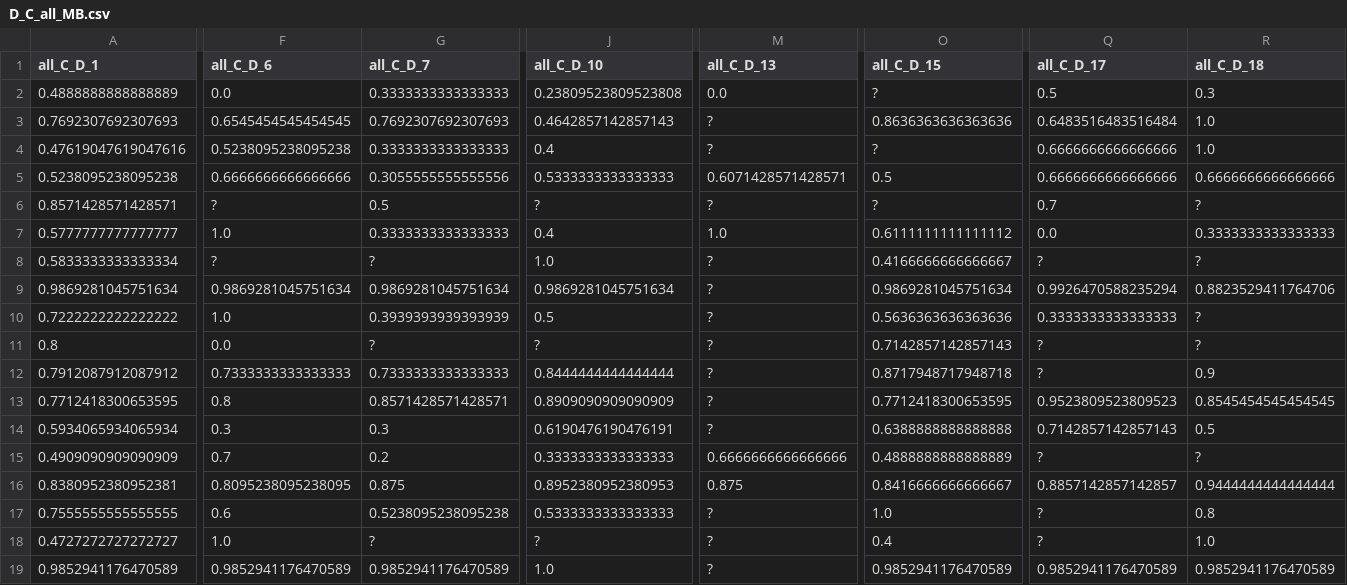
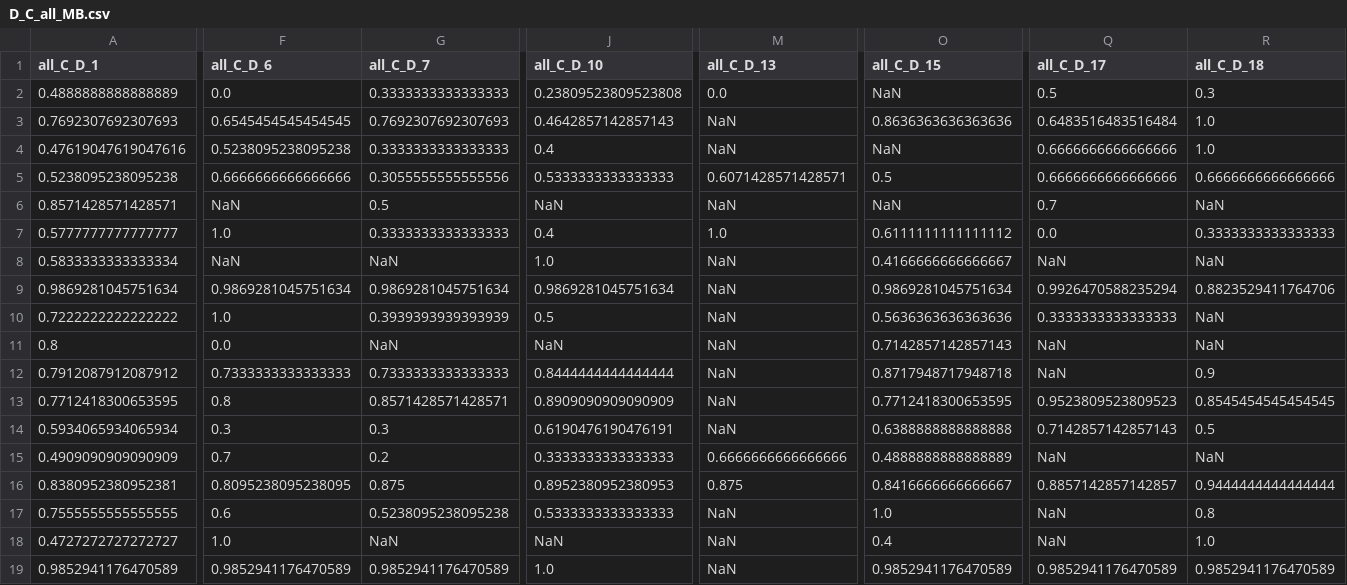
Before and after one commit to irgNemo/matematicas, a CSV file: D_C_all_MB.csv, drawn as a sheet; only a part is shown, gaps mark what is left out; the diff covers the shown part only; the diff names each change by its address in the sheet, - before the commit and + after, or states it on an @@ line.

```diff
--- a/D_C_all_MB.csv
+++ b/D_C_all_MB.csv
-O2 (all_C_D_15): ?
+O2 (all_C_D_15): NaN
-M3:M4 (all_C_D_13): ?
+M3:M4 (all_C_D_13): NaN
-O4 (all_C_D_15): ?
+O4 (all_C_D_15): NaN
-F6 (all_C_D_6): ?
+F6 (all_C_D_6): NaN
-J6 (all_C_D_10): ?
+J6 (all_C_D_10): NaN
-M6 (all_C_D_13): ?
+M6 (all_C_D_13): NaN
-O6 (all_C_D_15): ?
+O6 (all_C_D_15): NaN
-R6 (all_C_D_18): ?
+R6 (all_C_D_18): NaN
-F8 (all_C_D_6): ?
+F8 (all_C_D_6): NaN
-G8 (all_C_D_7): ?
+G8 (all_C_D_7): NaN
-M8:M14 (all_C_D_13): ?
+M8:M14 (all_C_D_13): NaN
-Q8 (all_C_D_17): ?
+Q8 (all_C_D_17): NaN
-R8 (all_C_D_18): ?
+R8 (all_C_D_18): NaN
-R10:R11 (all_C_D_18): ?
+R10:R11 (all_C_D_18): NaN
-G11 (all_C_D_7): ?
+G11 (all_C_D_7): NaN
-J11 (all_C_D_10): ?
+J11 (all_C_D_10): NaN
-Q11:Q12 (all_C_D_17): ?
+Q11:Q12 (all_C_D_17): NaN
-Q15 (all_C_D_17): ?
+Q15 (all_C_D_17): NaN
-R15 (all_C_D_18): ?
+R15 (all_C_D_18): NaN
-M17:M19 (all_C_D_13): ?
+M17:M19 (all_C_D_13): NaN
-Q17:Q18 (all_C_D_17): ?
+Q17:Q18 (all_C_D_17): NaN
-G18 (all_C_D_7): ?
+G18 (all_C_D_7): NaN
-J18 (all_C_D_10): ?
+J18 (all_C_D_10): NaN
```
Also changed, not shown: 6 edited cells elsewhere in this file, D_C_all_AM.csv.
